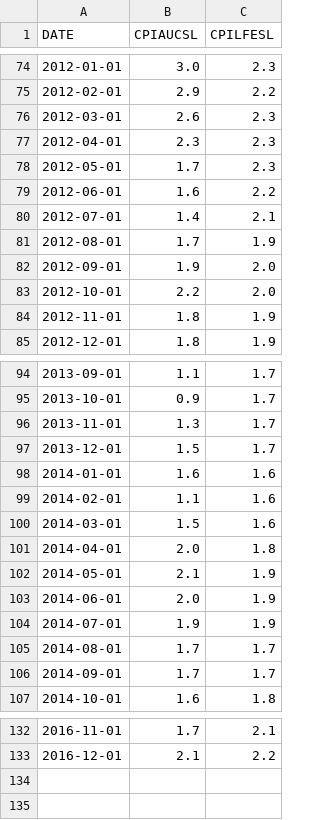
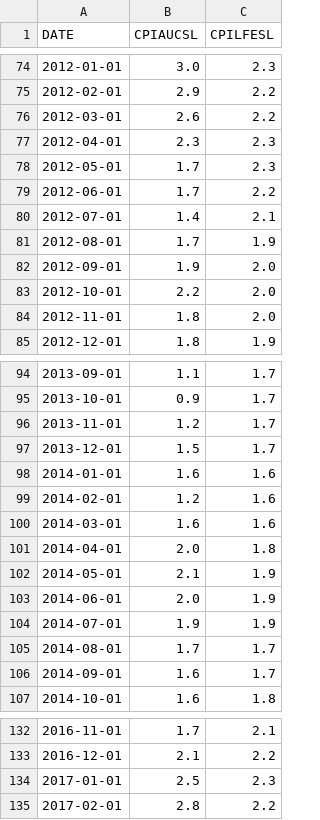
Before and after one commit to aarongilman/Python, a CSV file: Macro_Dash/data/cpi.csv, drawn as a sheet; only a part is shown, gaps mark what is left out; the diff covers the shown part only.

```diff
--- a/Macro_Dash/data/cpi.csv
+++ b/Macro_Dash/data/cpi.csv
@@ -75,6 +75,6 @@ DATE,CPIAUCSL,CPILFESL
 2012-02-01,2.9,2.2
-2012-03-01,2.6,2.3
+2012-03-01,2.6,2.2
 2012-04-01,2.3,2.3
 2012-05-01,1.7,2.3
-2012-06-01,1.6,2.2
+2012-06-01,1.7,2.2
 2012-07-01,1.4,2.1
@@ -83,3 +83,3 @@ DATE,CPIAUCSL,CPILFESL
 2012-10-01,2.2,2.0
-2012-11-01,1.8,1.9
+2012-11-01,1.8,2.0
 2012-12-01,1.8,1.9
@@ -95,7 +95,7 @@ DATE,CPIAUCSL,CPILFESL
 2013-10-01,0.9,1.7
-2013-11-01,1.3,1.7
+2013-11-01,1.2,1.7
 2013-12-01,1.5,1.7
 2014-01-01,1.6,1.6
-2014-02-01,1.1,1.6
-2014-03-01,1.5,1.6
+2014-02-01,1.2,1.6
+2014-03-01,1.6,1.6
 2014-04-01,2.0,1.8
@@ -105,3 +105,3 @@ DATE,CPIAUCSL,CPILFESL
 2014-08-01,1.7,1.7
-2014-09-01,1.7,1.7
+2014-09-01,1.6,1.7
 2014-10-01,1.6,1.8
@@ -133 +133,3 @@ DATE,CPIAUCSL,CPILFESL
 2016-12-01,2.1,2.2
+2017-01-01,2.5,2.3
+2017-02-01,2.8,2.2
```
Also changed, not shown: 2 edited cells elsewhere in this file, Macro_Dash/data/cpi_comp.csv, Macro_Dash/data/eps.csv, 19 other files.
